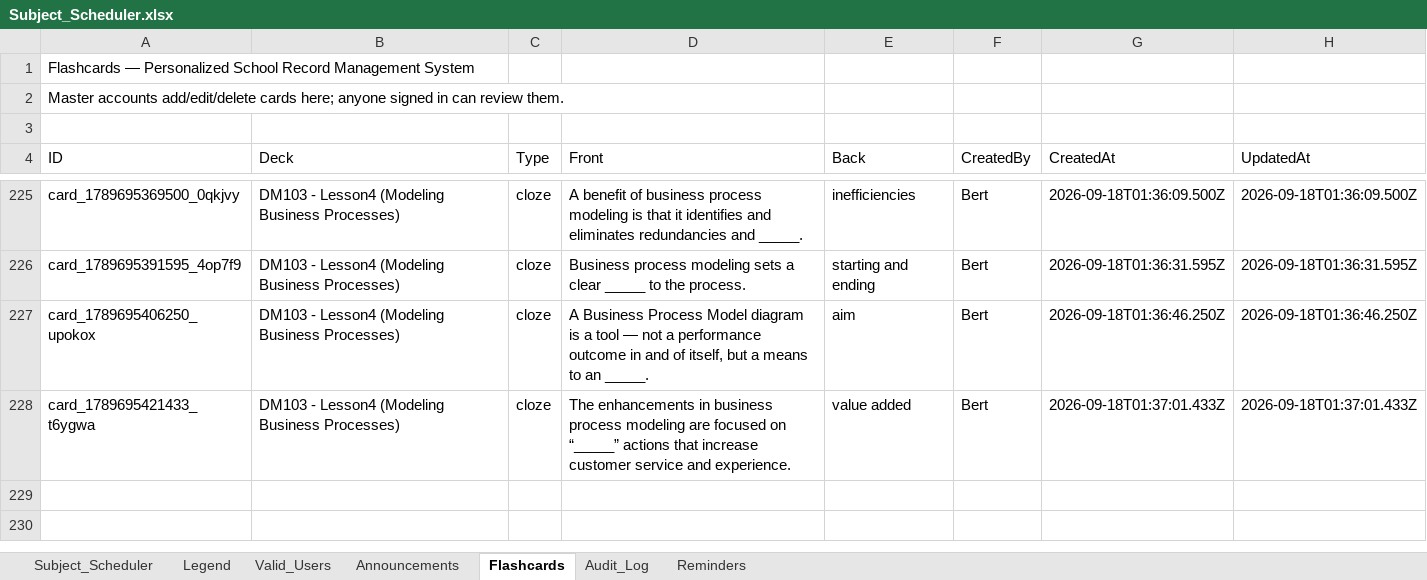
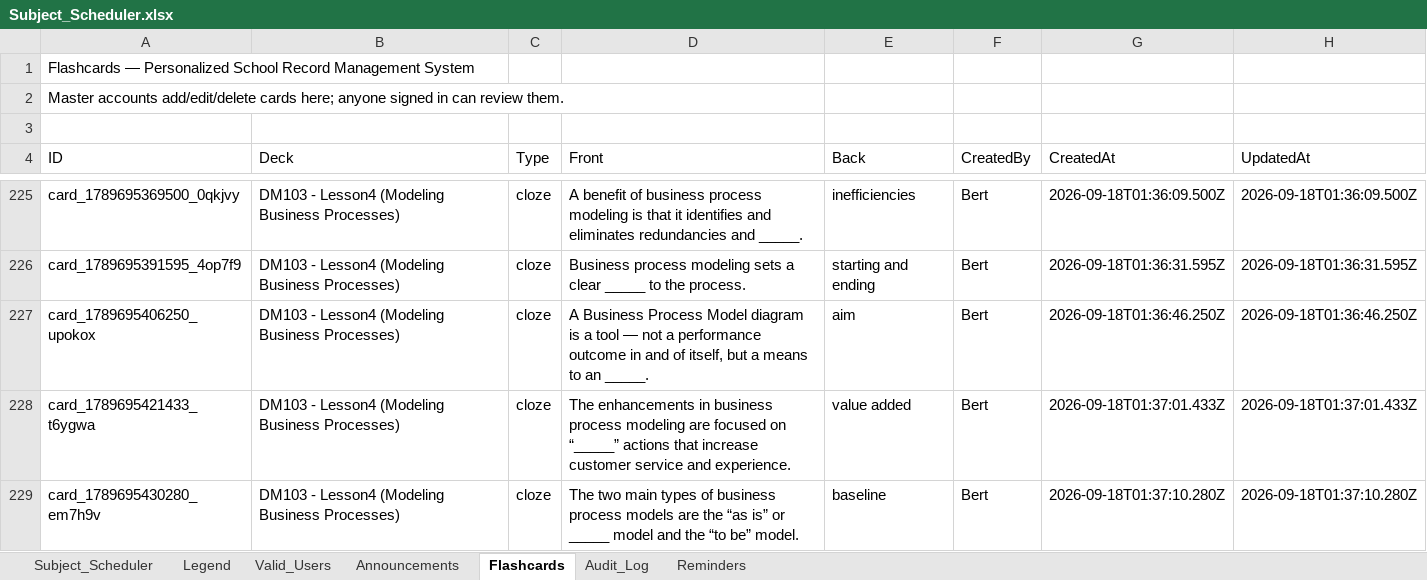
Before and after one commit to fielalbert2026/school-record-management-system, an Excel workbook: Subject_Scheduler.xlsx, sheet Flashcards, drawn as a sheet; only a part is shown, gaps mark what is left out; values as stored, in another font and other column widths than the file's, no borders; the diff names each change by its address in the sheet, - before the commit and + after, or states it on an @@ line.

Commit message:
Flashcards: Add Flashcard — by test_dummy

```diff
--- a/Subject_Scheduler.xlsx (sheet Flashcards)
+++ b/Subject_Scheduler.xlsx (sheet Flashcards)
+row 229: card_1789695430280_em7h9v | DM103 - Lesson4 (Modeling Business Processes) | cloze | The two main types of business process models are the “as is” or _____ model and the “to be” model. | baseline | Bert | 2026-09-18T01:37:10.280Z | 2026-09-18T01:37:10.280Z
```
Also changed, not shown: sheet Audit_Log.
